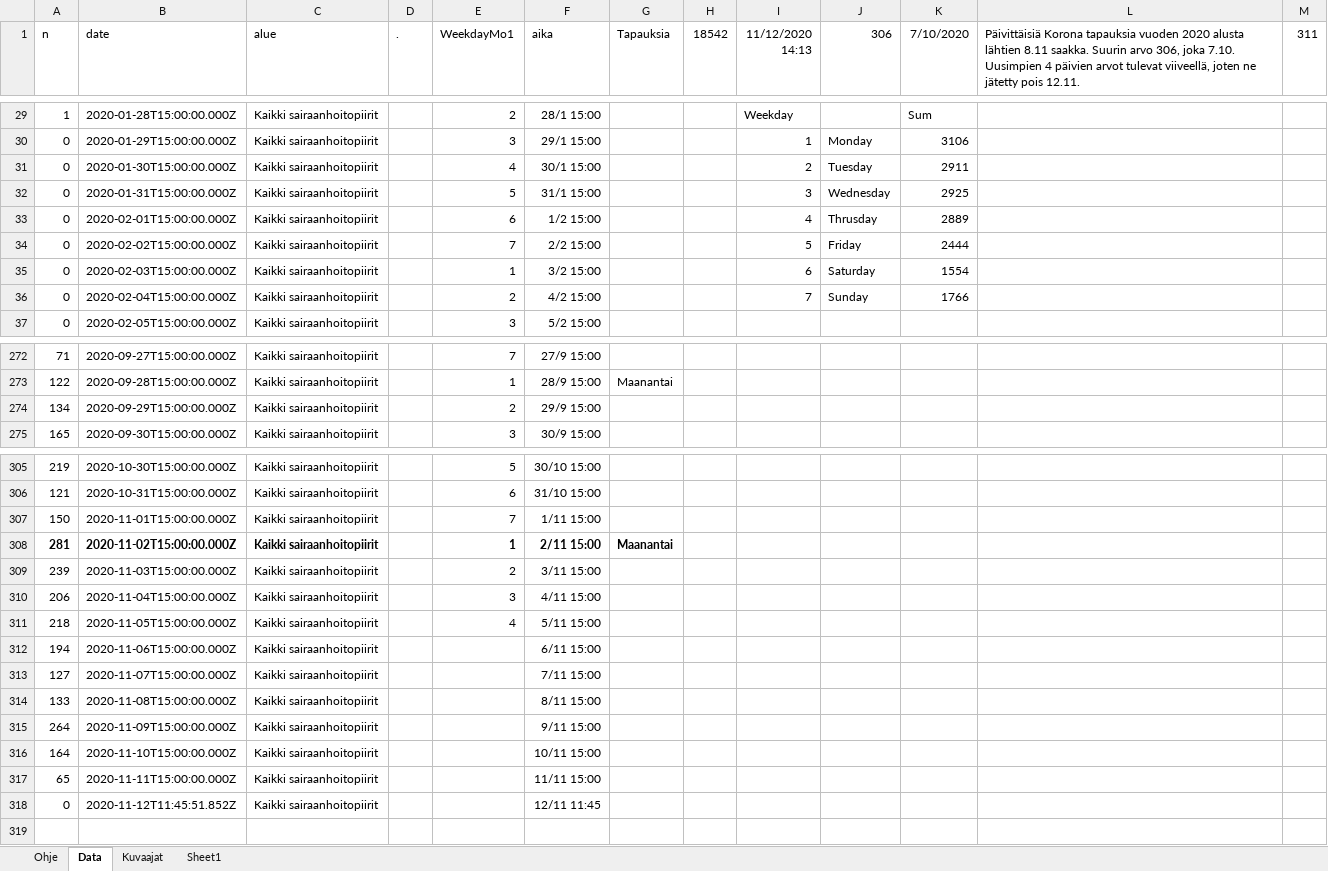
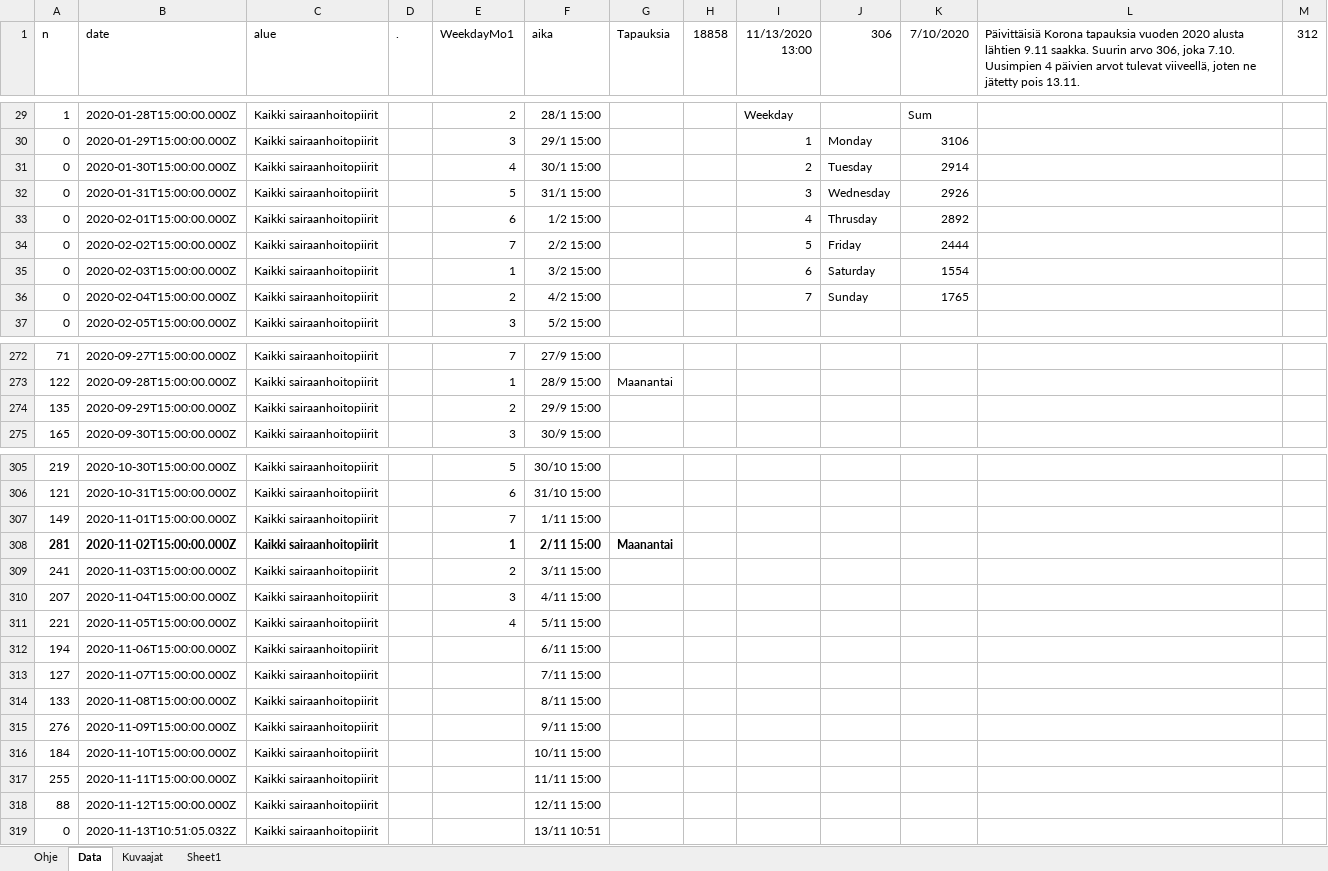
Before and after one commit to jussivirkkala/Excel, an Excel workbook: hs-koronavirus-avoindata/hs-koronavirus-avoindata.xlsm, sheet Data, drawn as a sheet; only a part is shown, gaps mark what is left out; values as stored, in another font and other column widths than the file's, no borders; charts and pictures not drawn; addresses are those after the commit; the diff names each change by its address in the sheet, - before the commit and + after, or states it on an @@ line.

```diff
--- a/hs-koronavirus-avoindata/hs-koronavirus-avoindata.xlsm (sheet Data)
+++ b/hs-koronavirus-avoindata/hs-koronavirus-avoindata.xlsm (sheet Data)
-H1: 18542
+H1: 18858
-I1: 11/12/2020 14:13
+I1: 11/13/2020 13:00
-L1: …alusta lähtien 8.11 saakka. Suurin arvo 306, joka 7.10. Uusimpien 4 päivien arvot tulevat viiveellä, joten ne jätetty pois 12.11.
+L1: …alusta lähtien 9.11 saakka. Suurin arvo 306, joka 7.10. Uusimpien 4 päivien arvot tulevat viiveellä, joten ne jätetty pois 13.11.
-M1: 311
+M1: 312
-K31 (7/10/2020): 2911
+K31 (7/10/2020): 2914
-K32 (7/10/2020): 2925
+K32 (7/10/2020): 2926
-K33 (7/10/2020): 2889
+K33 (7/10/2020): 2892
-K36 (7/10/2020): 1766
+K36 (7/10/2020): 1765
-A274 (n): 134
+A274 (n): 135
-A307 (n): 150
+A307 (n): 149
-A309 (n): 239
+A309 (n): 241
-A310 (n): 206
+A310 (n): 207
-A311 (n): 218
+A311 (n): 221
-A315 (n): 264
+A315 (n): 276
-A316 (n): 164
+A316 (n): 184
-A317 (n): 65
+A317 (n): 255
+row 318: 88 | 2020-11-12T15:00:00.000Z | Kaikki sairaanhoitopiirit |  |  | 12/11 15:00
-B319 (date): 2020-11-12T11:45:51.852Z
+B319 (date): 2020-11-13T10:51:05.032Z
-F319 (aika): 12/11 11:45
+F319 (aika): 13/11 10:51
```
Also changed, not shown: sheet Kuvaajat, charts or pictures.
